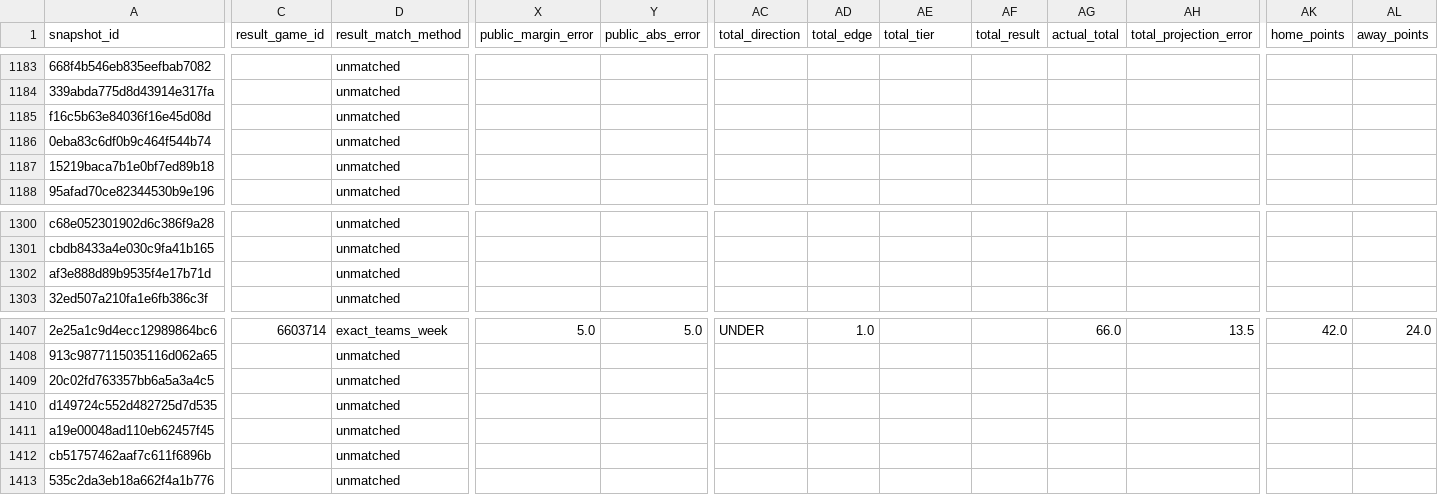
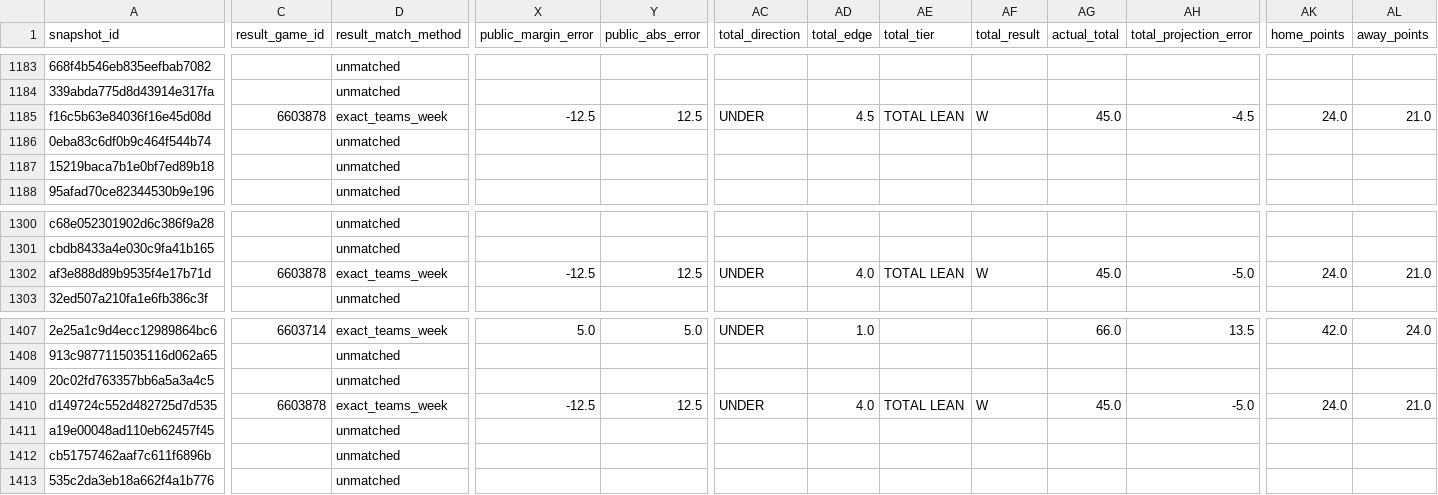
Before and after one commit to thecadeharp/cfb-analytics, a CSV file: data/reports/settled_snapshot_rows.csv, drawn as a sheet; only a part is shown, gaps mark what is left out; the diff covers the shown part only; the diff names each change by its address in the sheet, - before the commit and + after, or states it on an @@ line.

```diff
--- a/data/reports/settled_snapshot_rows.csv
+++ b/data/reports/settled_snapshot_rows.csv
-C1185 (result_game_id): (empty)
+C1185 (result_game_id): 6603878
-D1185 (result_match_method): unmatched
+D1185 (result_match_method): exact_teams_week
-X1185 (public_margin_error): (empty)
+X1185 (public_margin_error): -12.5
-Y1185 (public_abs_error): (empty)
+Y1185 (public_abs_error): 12.5
-AC1185 (total_direction): (empty)
+AC1185 (total_direction): UNDER
-AD1185 (total_edge): (empty)
+AD1185 (total_edge): 4.5
-AE1185 (total_tier): (empty)
+AE1185 (total_tier): TOTAL LEAN
-AF1185 (total_result): (empty)
+AF1185 (total_result): W
-AG1185 (actual_total): (empty)
+AG1185 (actual_total): 45.0
-AH1185 (total_projection_error): (empty)
+AH1185 (total_projection_error): -4.5
-AK1185 (home_points): (empty)
+AK1185 (home_points): 24.0
-AL1185 (away_points): (empty)
+AL1185 (away_points): 21.0
-C1302 (result_game_id): (empty)
+C1302 (result_game_id): 6603878
-D1302 (result_match_method): unmatched
+D1302 (result_match_method): exact_teams_week
-X1302 (public_margin_error): (empty)
+X1302 (public_margin_error): -12.5
-Y1302 (public_abs_error): (empty)
+Y1302 (public_abs_error): 12.5
-AC1302 (total_direction): (empty)
+AC1302 (total_direction): UNDER
-AD1302 (total_edge): (empty)
+AD1302 (total_edge): 4.0
-AE1302 (total_tier): (empty)
+AE1302 (total_tier): TOTAL LEAN
-AF1302 (total_result): (empty)
+AF1302 (total_result): W
-AG1302 (actual_total): (empty)
+AG1302 (actual_total): 45.0
-AH1302 (total_projection_error): (empty)
+AH1302 (total_projection_error): -5.0
-AK1302 (home_points): (empty)
+AK1302 (home_points): 24.0
-AL1302 (away_points): (empty)
+AL1302 (away_points): 21.0
-C1410 (result_game_id): (empty)
+C1410 (result_game_id): 6603878
-D1410 (result_match_method): unmatched
+D1410 (result_match_method): exact_teams_week
-X1410 (public_margin_error): (empty)
+X1410 (public_margin_error): -12.5
-Y1410 (public_abs_error): (empty)
+Y1410 (public_abs_error): 12.5
-AC1410 (total_direction): (empty)
+AC1410 (total_direction): UNDER
-AD1410 (total_edge): (empty)
+AD1410 (total_edge): 4.0
-AE1410 (total_tier): (empty)
+AE1410 (total_tier): TOTAL LEAN
-AF1410 (total_result): (empty)
+AF1410 (total_result): W
-AG1410 (actual_total): (empty)
+AG1410 (actual_total): 45.0
-AH1410 (total_projection_error): (empty)
+AH1410 (total_projection_error): -5.0
-AK1410 (home_points): (empty)
+AK1410 (home_points): 24.0
-AL1410 (away_points): (empty)
+AL1410 (away_points): 21.0
```
Also changed, not shown: 136 edited cells elsewhere in this file, 5 other files.
